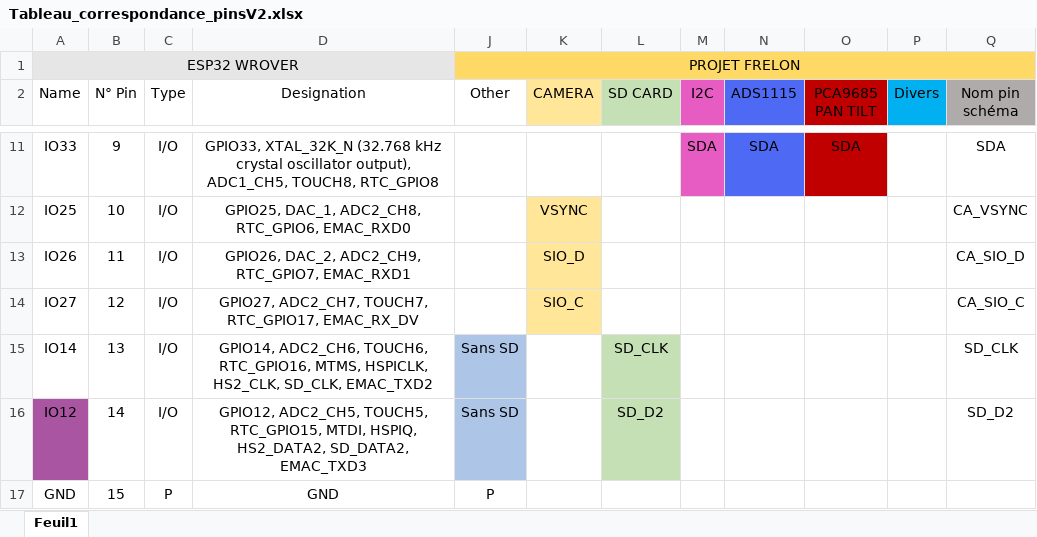
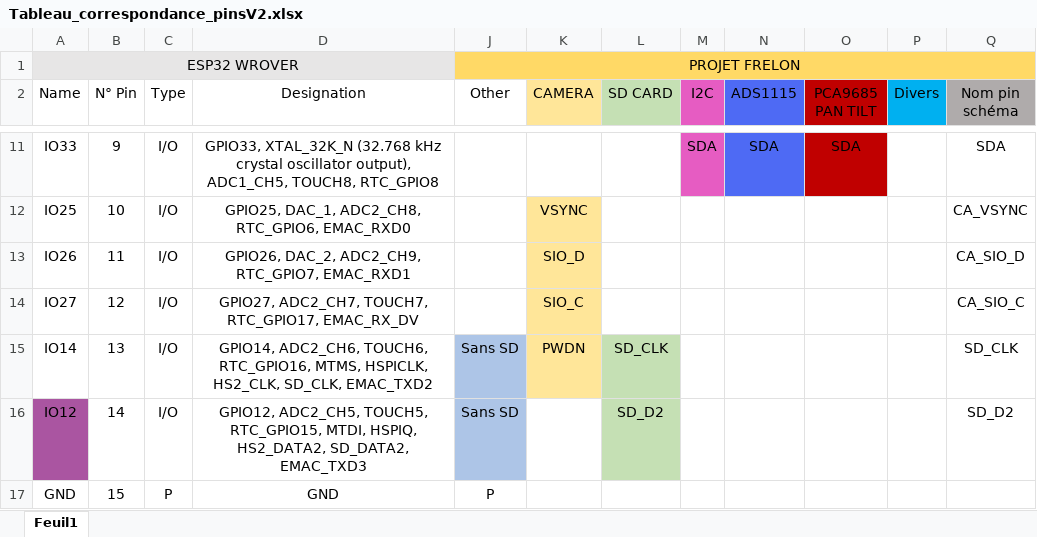
Before and after one commit to antopoid/Projet-frelons, an Excel workbook: Tableau_correspondance_pinsV2.xlsx, sheet Feuil1, drawn as a sheet; only a part is shown, gaps mark what is left out; values as stored, in another font and other column widths than the file's, no borders; the diff names each change by its address in the sheet, - before the commit and + after, or states it on an @@ line.

```diff
--- a/Tableau_correspondance_pinsV2.xlsx (sheet Feuil1)
+++ b/Tableau_correspondance_pinsV2.xlsx (sheet Feuil1)
-K15 (CAMERA): (empty)
+K15 (CAMERA): PWDN
-K15 fill: none
+K15 fill: #FFE699
```
Also changed, not shown: 3 other files.
